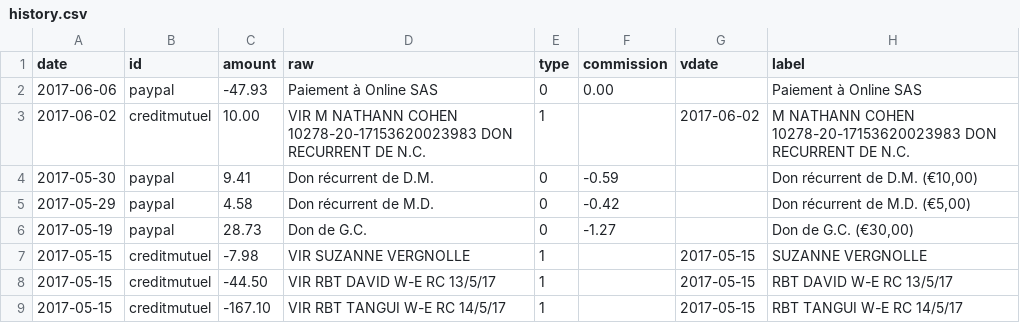
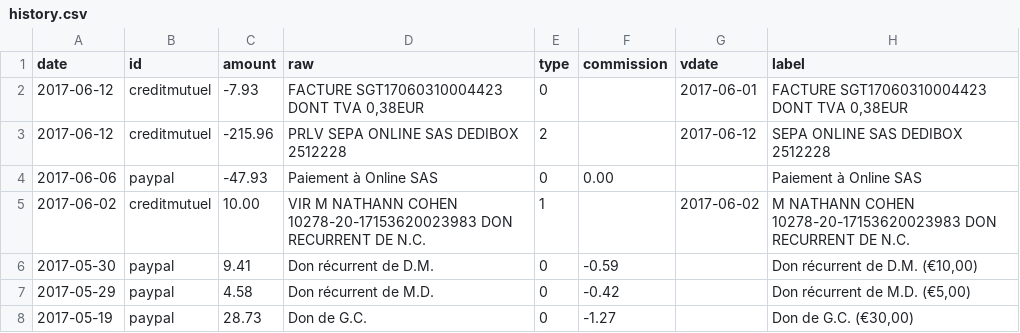
Before and after one commit to regardscitoyens/banque, a CSV file: data/history.csv, drawn as a sheet; only a part is shown; the shorter side is filled out with more unchanged rows; the diff names each change by its address in the sheet, - before the commit and + after, or states it on an @@ line.

```diff
--- a/data/history.csv
+++ b/data/history.csv
+row 2: 2017-06-12 | creditmutuel | -7.93 | FACTURE SGT17060310004423 DONT TVA 0,38EUR | 0 |  | 2017-06-01 | FACTURE SGT17060310004423 DONT TVA 0,38EUR
+row 3: 2017-06-12 | creditmutuel | -215.96 | PRLV SEPA ONLINE SAS DEDIBOX 2512228 | 2 |  | 2017-06-12 | SEPA ONLINE SAS DEDIBOX 2512228
```
Also changed, not shown: 1 other file.
